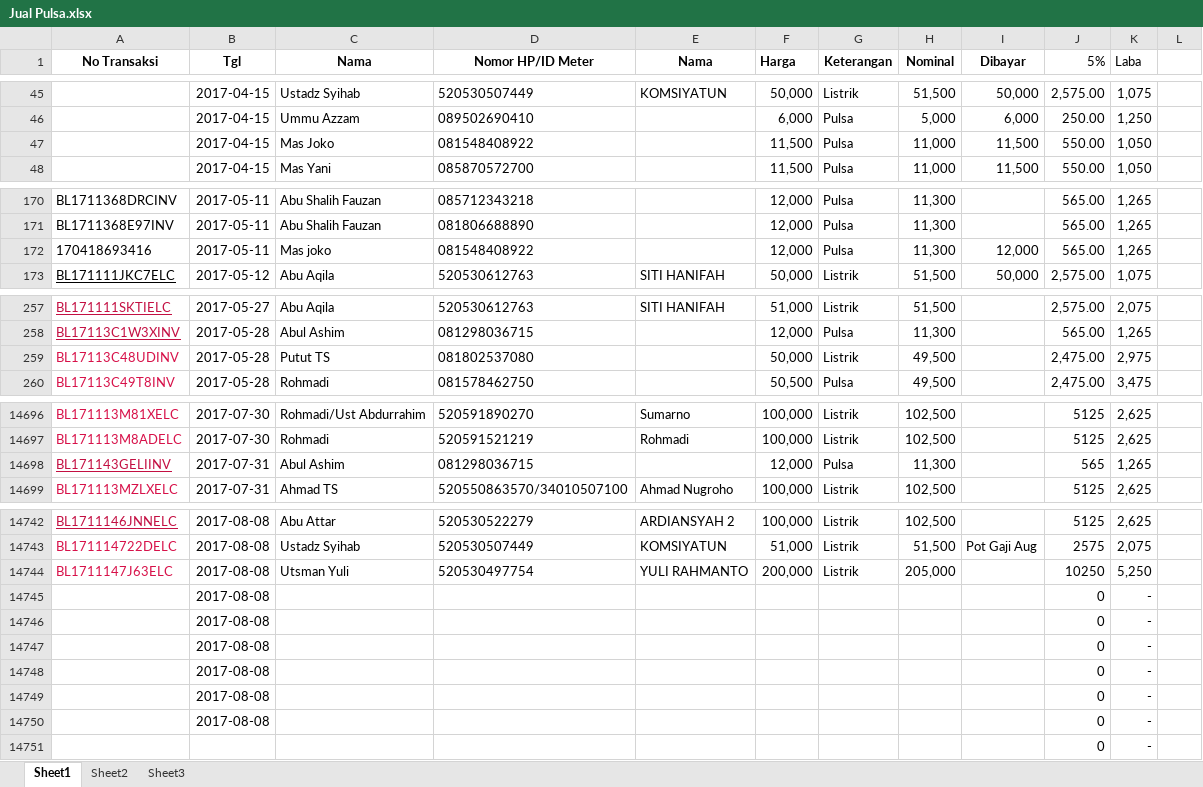
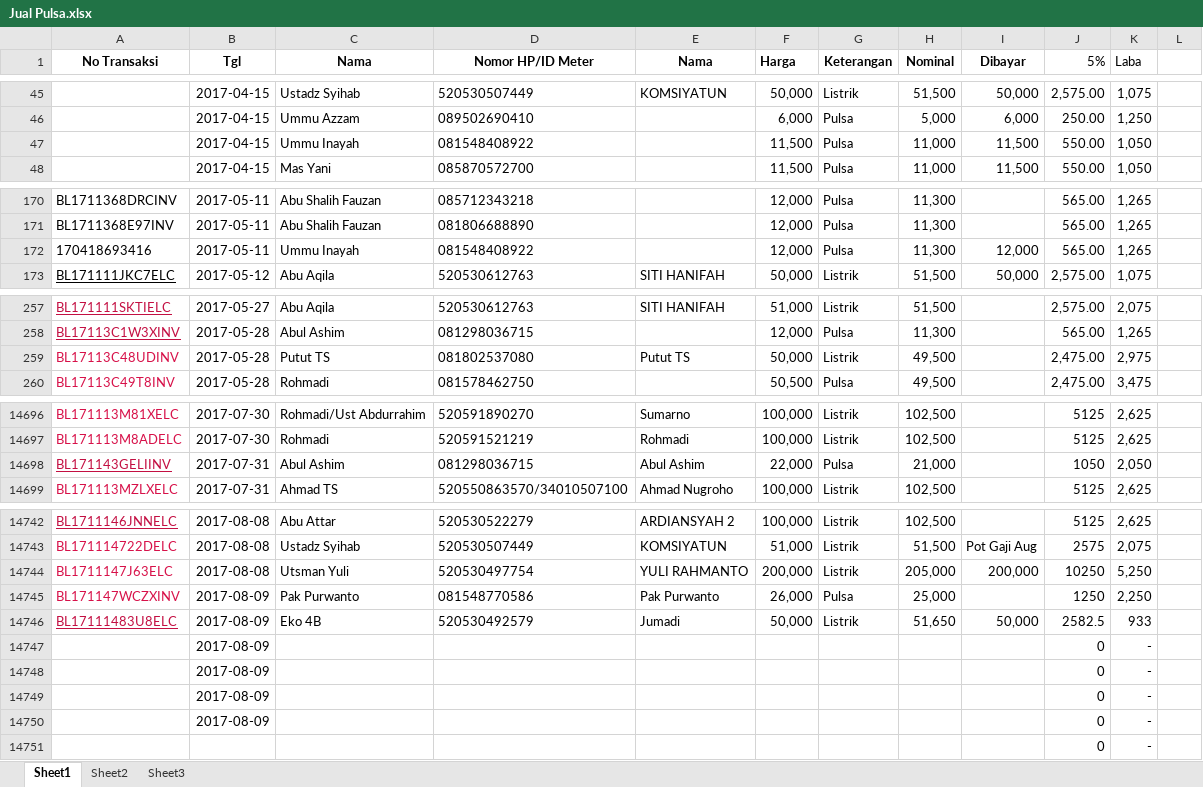
Before and after one commit to bagusprasojo/mds, an Excel workbook: Jual Pulsa.xlsx, sheet Sheet1, drawn as a sheet; only a part is shown, gaps mark what is left out; values as stored, in another font and other column widths than the file's, no borders; removed rows and columns are numbered as before the commit, all else as after; the diff covers the shown part only; the diff names each change by its address in the sheet, - before the commit and + after, or states it on an @@ line.

```diff
--- a/Jual Pulsa.xlsx (sheet Sheet1)
+++ b/Jual Pulsa.xlsx (sheet Sheet1)
-C47 (Nama): Mas Joko
+C47 (Nama): Ummu Inayah
-C172 (Nama): Mas joko
+C172 (Nama): Ummu Inayah
-E259 (Nama): (empty)
+E259 (Nama): Putut TS
-E14698 (Nama): (empty)
+E14698 (Nama): Abul Ashim
-F14698 (Harga): 12,000
+F14698 (Harga): 22,000
-H14698 (Nominal): 11,300
+H14698 (Nominal): 21,000
-J14698 (5%): 565
+J14698 (5%): 1050
-K14698 (Laba): 1,265
+K14698 (Laba): 2,050
-I14744 (Dibayar): (empty)
+I14744 (Dibayar): 200,000
-row 14745:  | 2017-08-08 |  |  |  |  |  |  |  | 0 | -
-row 14746:  | 2017-08-08 |  |  |  |  |  |  |  | 0 | -
+row 14745: BL171147WCZXINV | 2017-08-09 | Pak Purwanto | 081548770586 | Pak Purwanto | 26,000 | Pulsa | 25,000 |  | 1250 | 2,250
+row 14746: BL17111483U8ELC | 2017-08-09 | Eko 4B | 520530492579 | Jumadi | 50,000 | Listrik | 51,650 | 50,000 | 2582.5 | 933
-B14747:B14750 (Tgl): 2017-08-08
+B14747:B14750 (Tgl): 2017-08-09
```
Also changed, not shown: 11 added rows, 11 removed rows, 18 edited cells and cell formats elsewhere in this sheet, formulas that keep their value.
